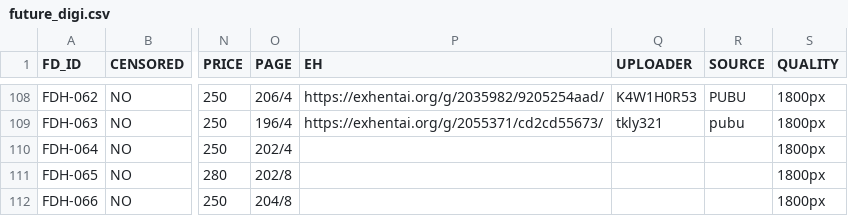
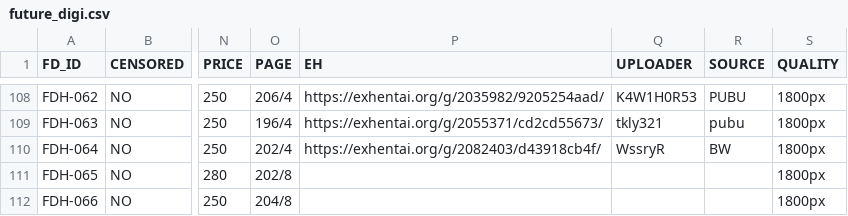
Before and after one commit to K4W1H0R53/tankoubon, a CSV file: future_digi.csv, drawn as a sheet; only a part is shown, gaps mark what is left out; the diff names each change by its address in the sheet, - before the commit and + after, or states it on an @@ line.

Commit message:
Update future_digi.csv

```diff
--- a/future_digi.csv
+++ b/future_digi.csv
-P110 (EH): (empty)
+P110 (EH): https://exhentai.org/g/2082403/d43918cb4f/
-Q110 (UPLOADER): (empty)
+Q110 (UPLOADER): WssryR
-R110 (SOURCE): (empty)
+R110 (SOURCE): BW
```
